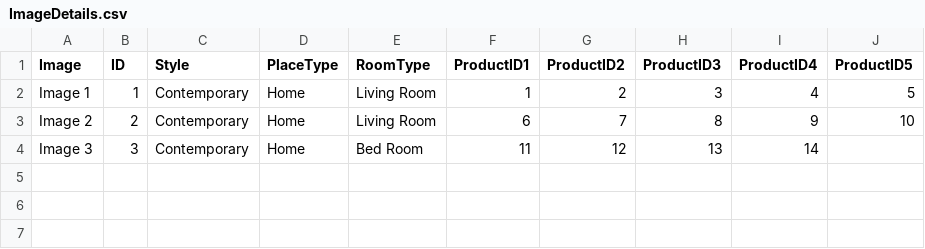
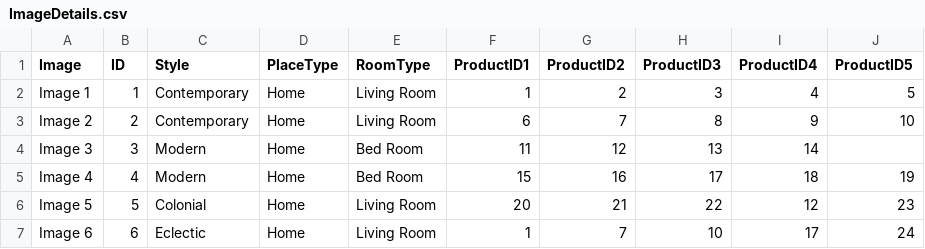
Before and after one commit to JPReddyG/Recommendation-Engine, a CSV file: ImageDetails.csv, drawn as a sheet.

```diff
--- a/ImageDetails.csv
+++ b/ImageDetails.csv
@@ -3,2 +3,5 @@ Image 1,1,Contemporary,Home,Living Room,1,2,3,4,5
 Image 2,2,Contemporary,Home,Living Room,6,7,8,9,10
-Image 3,3,Contemporary,Home,Bed Room,11,12,13,14,
+Image 3,3,Modern,Home,Bed Room ,11,12,13,14,
+Image 4,4,Modern,Home,Bed Room ,15,16,17,18,19
+Image 5,5,Colonial,Home,Living Room,20,21,22,12,23
+Image 6,6,Eclectic,Home,Living Room,1,7,10,17,24
```
Also changed, not shown: ProductDetails.csv.
